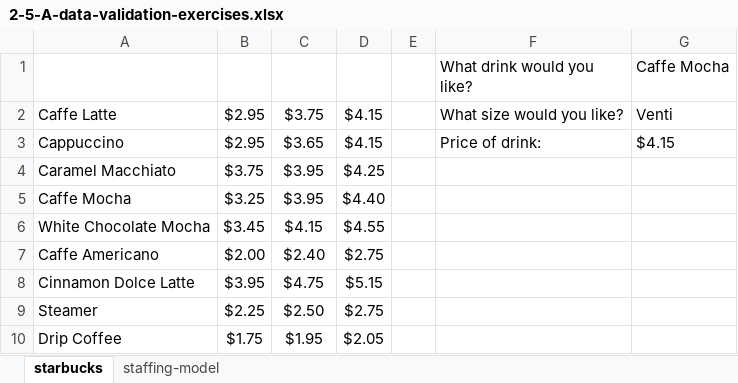
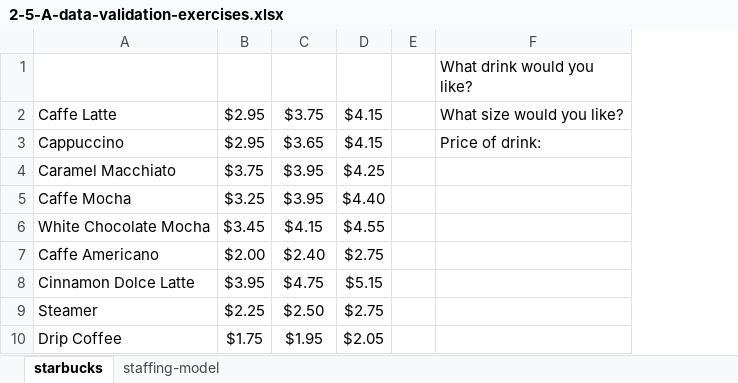
Before and after one commit to Thinkful-Ed/data-analytics-lectures, an Excel workbook: week-2/Exercises/2-5-A-data-validation-exercises.xlsx, sheet starbucks, drawn as a sheet; values as stored, in another font and other column widths than the file's, no borders; table styles not drawn; the diff names each change by its address in the sheet, - before the commit and + after, or states it on an @@ line.

Commit message:
update file
Fixes https://app.asana.com/0/1157528042804186/1187016801913469

```diff
--- a/week-2/Exercises/2-5-A-data-validation-exercises.xlsx (sheet starbucks)
+++ b/week-2/Exercises/2-5-A-data-validation-exercises.xlsx (sheet starbucks)
-column G (Caffe Mocha), rows 2-3: Venti | $4.15
```
